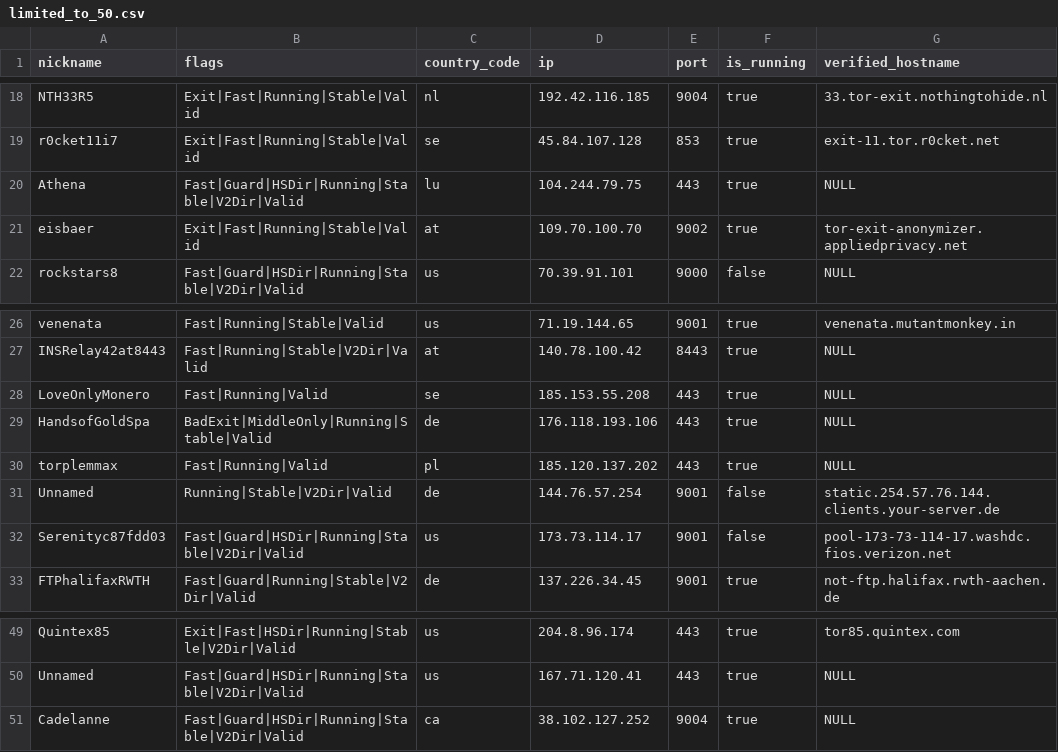
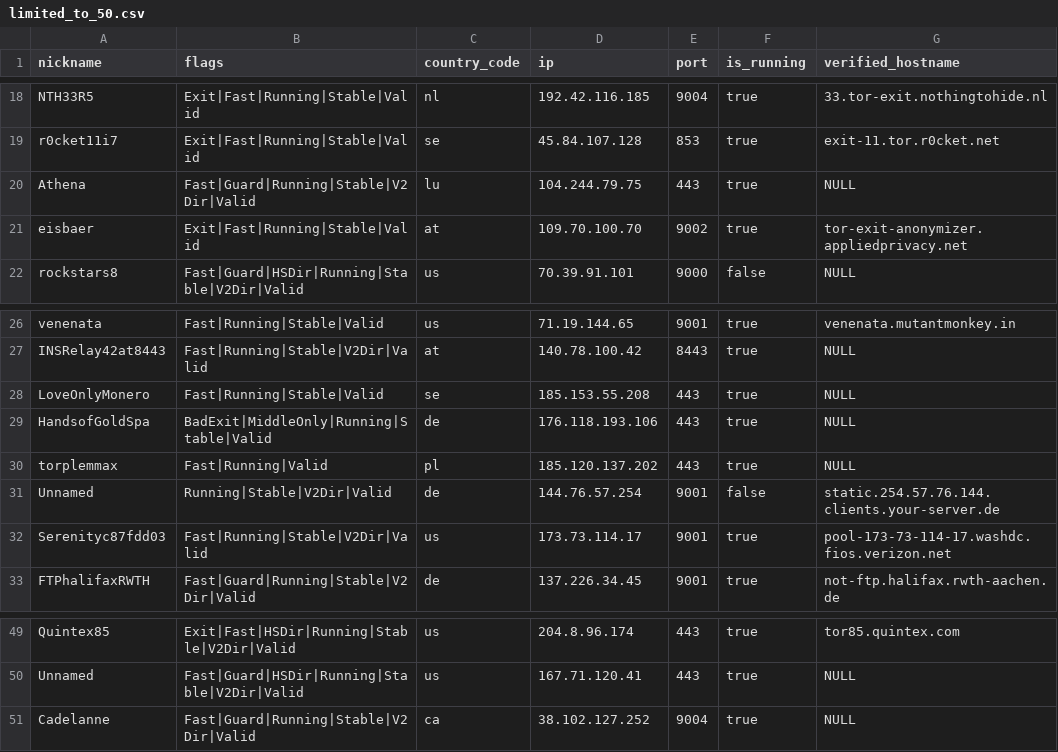
Before and after one commit to cgiamp/123-test-abort, a CSV file: limited_to_50.csv, drawn as a sheet; only a part is shown, gaps mark what is left out.

```diff
--- a/limited_to_50.csv
+++ b/limited_to_50.csv
@@ -19,3 +19,3 @@
 "r0cket11i7","Exit|Fast|Running|Stable|Valid","se","45.84.107.128","853",true,"exit-11.tor.r0cket.net"
-"Athena","Fast|Guard|HSDir|Running|Stable|V2Dir|Valid","lu","104.244.79.75","443",true,"NULL"
+"Athena","Fast|Guard|Running|Stable|V2Dir|Valid","lu","104.244.79.75","443",true,"NULL"
 "eisbaer","Exit|Fast|Running|Stable|Valid","at","109.70.100.70","9002",true,"tor-exit-anonymizer.appliedprivacy.net"
@@ -27,3 +27,3 @@
 "INSRelay42at8443","Fast|Running|Stable|V2Dir|Valid","at","140.78.100.42","8443",true,"NULL"
-"LoveOnlyMonero","Fast|Running|Valid","se","185.153.55.208","443",true,"NULL"
+"LoveOnlyMonero","Fast|Running|Stable|Valid","se","185.153.55.208","443",true,"NULL"
 "HandsofGoldSpa","BadExit|MiddleOnly|Running|Stable|Valid","de","176.118.193.106","443",true,"NULL"
@@ -31,3 +31,3 @@
 "Unnamed","Running|Stable|V2Dir|Valid","de","144.76.57.254","9001",false,"static.254.57.76.144.clients.your-server.de"
-"Serenityc87fdd03","Fast|Guard|HSDir|Running|Stable|V2Dir|Valid","us","173.73.114.17","9001",false,"pool-173-73-114-17.washdc.fios.verizon.net"
+"Serenityc87fdd03","Fast|Running|Stable|V2Dir|Valid","us","173.73.114.17","9001",true,"pool-173-73-114-17.washdc.fios.verizon.net"
 "FTPhalifaxRWTH","Fast|Guard|Running|Stable|V2Dir|Valid","de","137.226.34.45","9001",true,"not-ftp.halifax.rwth-aachen.de"
@@ -50,2 +50,2 @@
 "Unnamed","Fast|Guard|HSDir|Running|Stable|V2Dir|Valid","us","167.71.120.41","443",true,"NULL"
-"Cadelanne","Fast|Guard|HSDir|Running|Stable|V2Dir|Valid","ca","38.102.127.252","9004",true,"NULL"
+"Cadelanne","Fast|Guard|Running|Stable|V2Dir|Valid","ca","38.102.127.252","9004",true,"NULL"
```
Also changed, not shown: tor_feed.csv, 1 other file.
